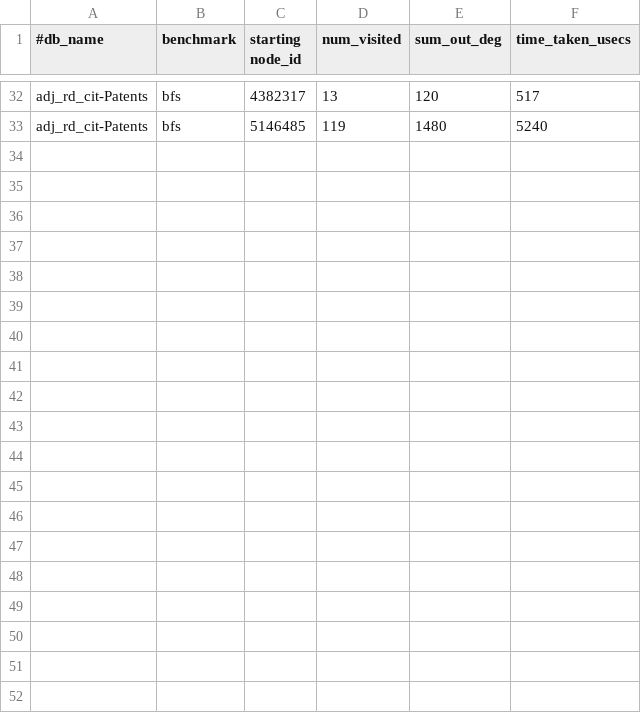
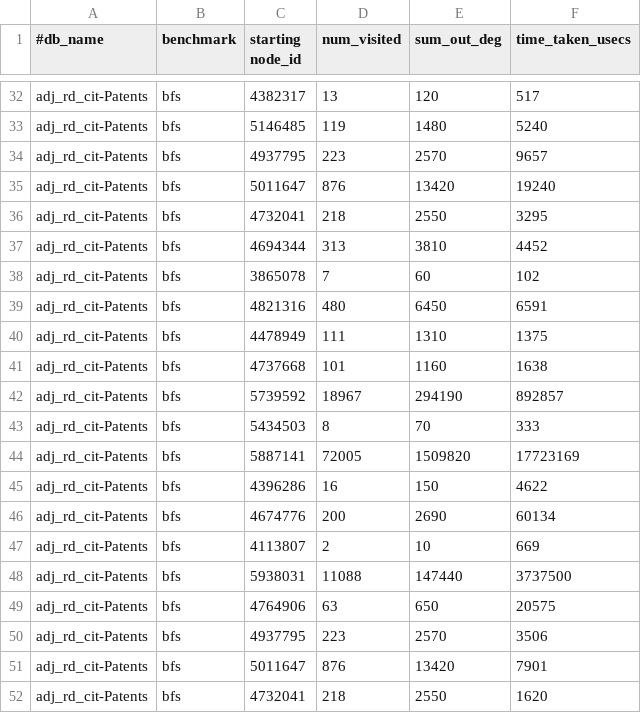
Before and after one commit to ubc-systopia/margraphita, a CSV file: outputs/adj_rd_cit-Patents_bfs.csv, drawn as a sheet; only a part is shown, gaps mark what is left out; the diff covers the shown part only.

```diff
--- a/outputs/adj_rd_cit-Patents_bfs.csv
+++ b/outputs/adj_rd_cit-Patents_bfs.csv
@@ -33 +33,20 @@ adj_rd_cit-Patents,bfs,4382317,13,120,517
 adj_rd_cit-Patents,bfs,5146485,119,1480,5240
+adj_rd_cit-Patents,bfs,4937795,223,2570,9657
+adj_rd_cit-Patents,bfs,5011647,876,13420,19240
+adj_rd_cit-Patents,bfs,4732041,218,2550,3295
+adj_rd_cit-Patents,bfs,4694344,313,3810,4452
+adj_rd_cit-Patents,bfs,3865078,7,60,102
+adj_rd_cit-Patents,bfs,4821316,480,6450,6591
+adj_rd_cit-Patents,bfs,4478949,111,1310,1375
+adj_rd_cit-Patents,bfs,4737668,101,1160,1638
+adj_rd_cit-Patents,bfs,5739592,18967,294190,892857
+adj_rd_cit-Patents,bfs,5434503,8,70,333
+adj_rd_cit-Patents,bfs,5887141,72005,1509820,17723169
+adj_rd_cit-Patents,bfs,4396286,16,150,4622
+adj_rd_cit-Patents,bfs,4674776,200,2690,60134
+adj_rd_cit-Patents,bfs,4113807,2,10,669
+adj_rd_cit-Patents,bfs,5938031,11088,147440,3737500
+adj_rd_cit-Patents,bfs,4764906,63,650,20575
+adj_rd_cit-Patents,bfs,4937795,223,2570,3506
+adj_rd_cit-Patents,bfs,5011647,876,13420,7901
+adj_rd_cit-Patents,bfs,4732041,218,2550,1620
```
Also changed, not shown: 13 added rows elsewhere in this file, outputs/std_rd_cit-Patents_bfs.csv, 24 other files.
